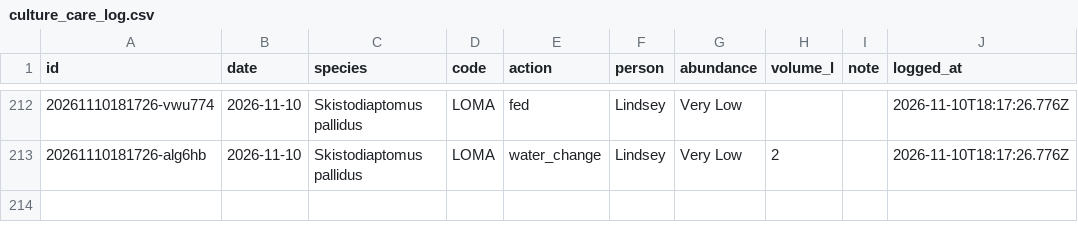
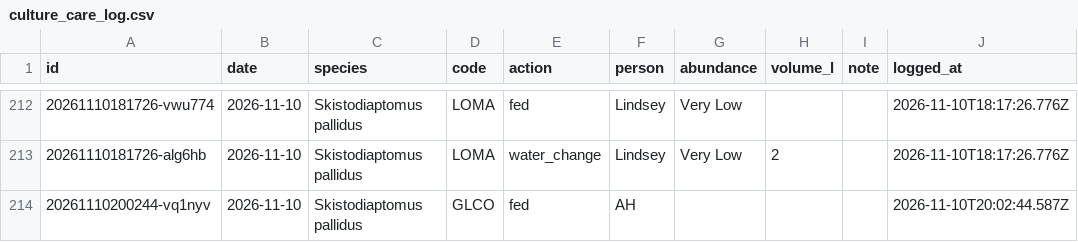
Before and after one commit to ZoopEcoEvo/lab_utilities, a CSV file: culture_details/culture_care_log.csv, drawn as a sheet; only a part is shown, gaps mark what is left out; the diff names each change by its address in the sheet, - before the commit and + after, or states it on an @@ line.

Commit message:
Culture care: fed for GLCO, Skistodiaptomus pallidus (AH)

```diff
--- a/culture_details/culture_care_log.csv
+++ b/culture_details/culture_care_log.csv
+row 214: 20261110200244-vq1nyv | 2026-11-10 | Skistodiaptomus pallidus | GLCO | fed | AH |  |  |  | 2026-11-10T20:02:44.587Z
```
